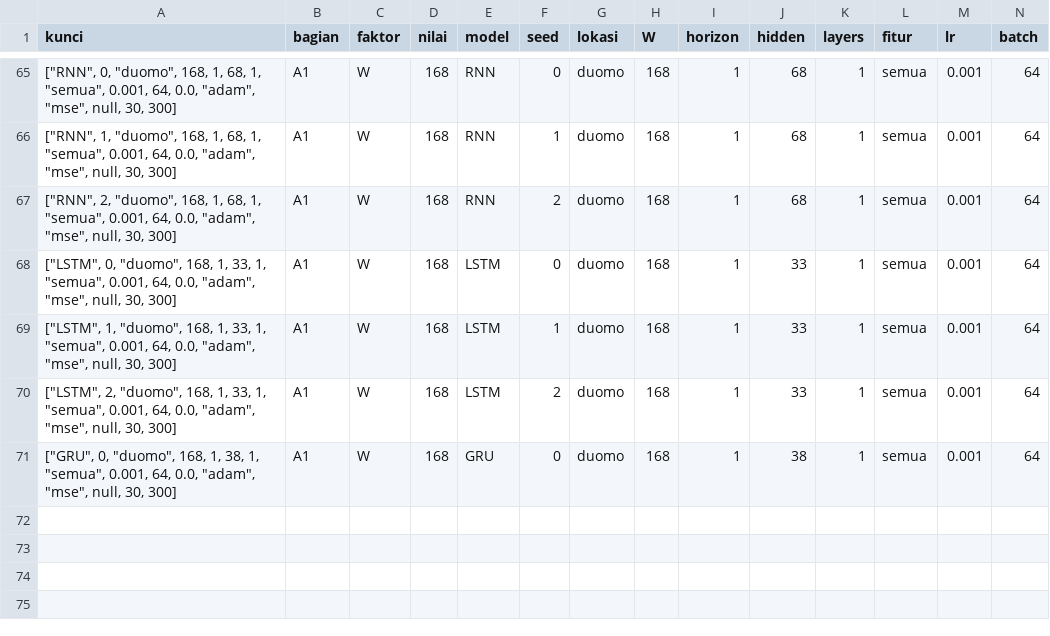
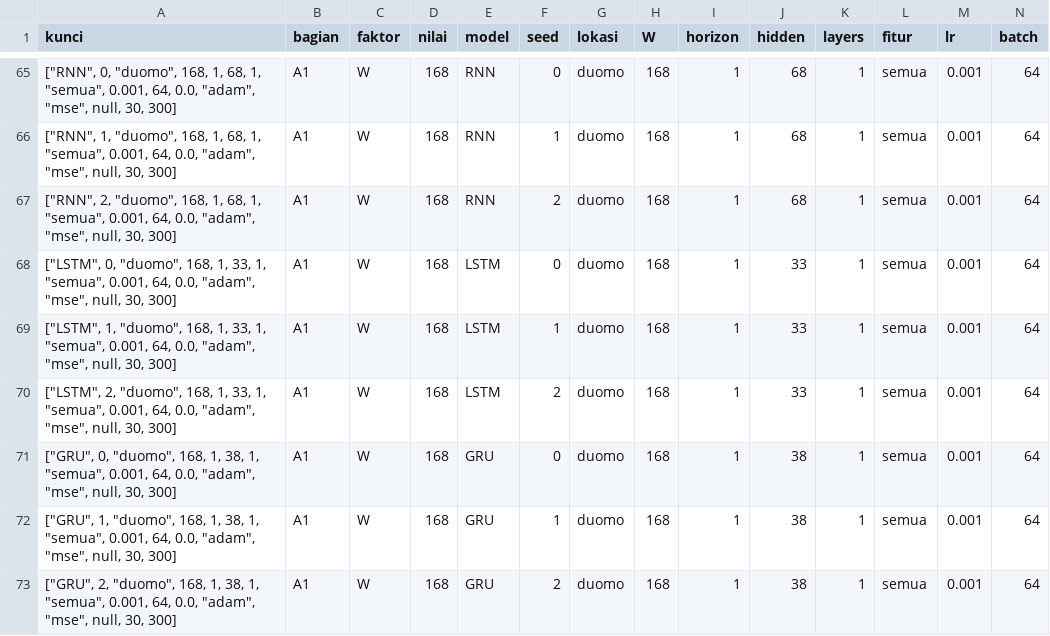
Before and after one commit to muhammad124400069-eng/Muhammad-Azriel-Patra, a CSV file: tugas/starter/hasil/ablasi.csv, drawn as a sheet; only a part is shown, gaps mark what is left out; rows hold the shown columns only; the diff names each change by its address in the sheet, - before the commit and + after, or states it on an @@ line.

Commit message:
Simpan hasil eksperimen deep learning

```diff
--- a/tugas/starter/hasil/ablasi.csv
+++ b/tugas/starter/hasil/ablasi.csv
+row 72: ["GRU", 1, "duomo", 168, 1, 38, 1, "semua", 0.001, 64, 0.0, "adam", "mse", null, 30, 300] | A1 | W | 168 | GRU | 1 | duomo | 168 | 1 | 38 | 1 | semua | 0.001 | 64
+row 73: ["GRU", 2, "duomo", 168, 1, 38, 1, "semua", 0.001, 64, 0.0, "adam", "mse", null, 30, 300] | A1 | W | 168 | GRU | 2 | duomo | 168 | 1 | 38 | 1 | semua | 0.001 | 64
```
Also changed, not shown: 2 other files.
